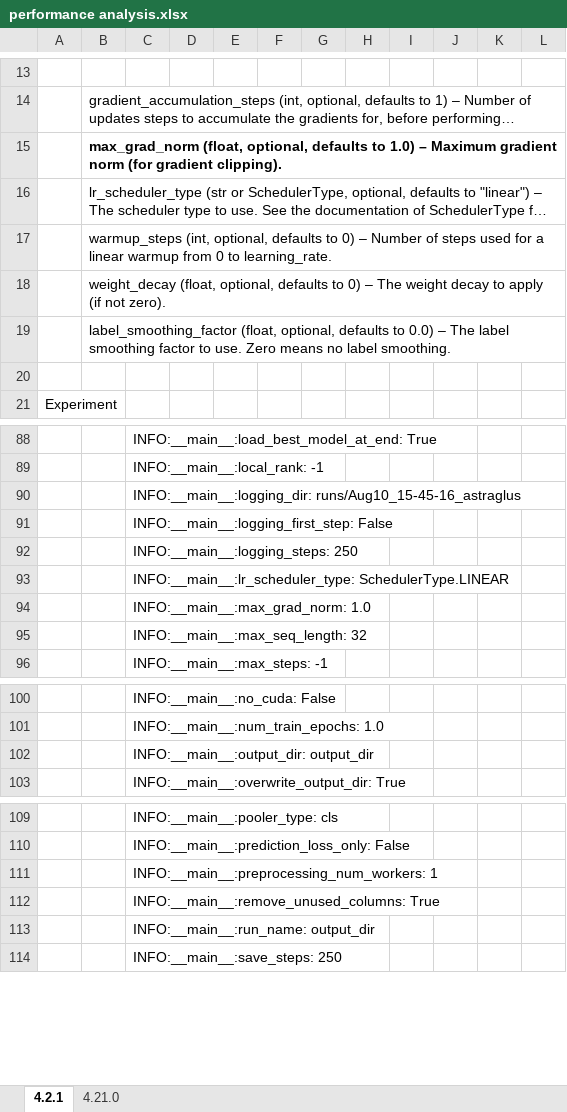
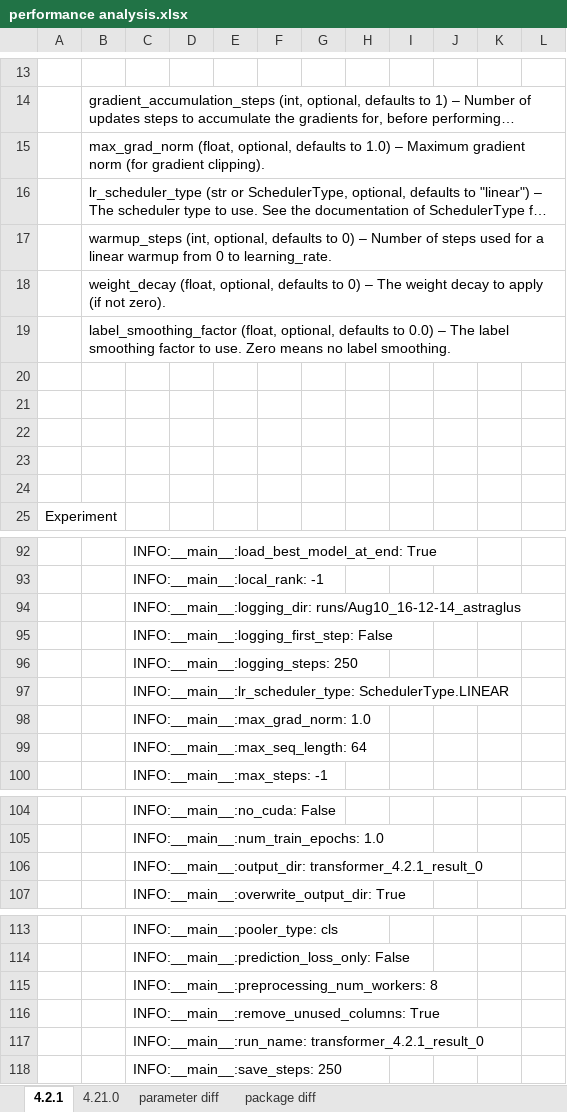
Before and after one commit to HYU-NLP/Korean-Sentence-Representations, an Excel workbook: SimCSE/performance analysis.xlsx, sheet 4.2.1, drawn as a sheet; only a part is shown, gaps mark what is left out; long unchanged cells end in …; values as stored, in another font and other column widths than the file's, no borders; addresses are those after the commit; the diff names each change by its address in the sheet, - before the commit and + after, or states it on an @@ line.

```diff
--- a/SimCSE/performance analysis.xlsx (sheet 4.2.1)
+++ b/SimCSE/performance analysis.xlsx (sheet 4.2.1)
+sheet tab: parameter diff
+sheet tab: package diff
-B15 bold: on
+B15 bold: off
+row 21: (empty)
+row 22: (empty)
+row 23: (empty)
+row 24: (empty)
-C94: INFO:__main__:logging_dir: runs/Aug10_15-45-16_astraglus
+C94: INFO:__main__:logging_dir: runs/Aug10_16-12-14_astraglus
-C99: INFO:__main__:max_seq_length: 32
+C99: INFO:__main__:max_seq_length: 64
-C106: INFO:__main__:output_dir: output_dir
+C106: INFO:__main__:output_dir: transformer_4.2.1_result_0
-C115: INFO:__main__:preprocessing_num_workers: 1
+C115: INFO:__main__:preprocessing_num_workers: 8
-C117: INFO:__main__:run_name: output_dir
+C117: INFO:__main__:run_name: transformer_4.2.1_result_0
```
Also changed, not shown: sheet 4.21.0, charts or pictures, 1 other file.
